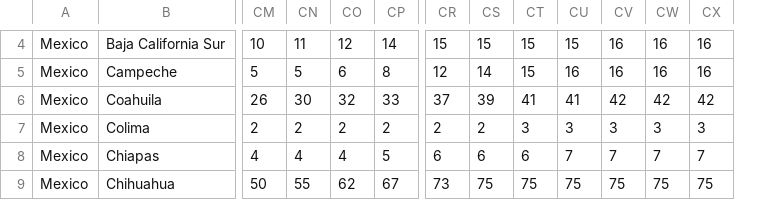
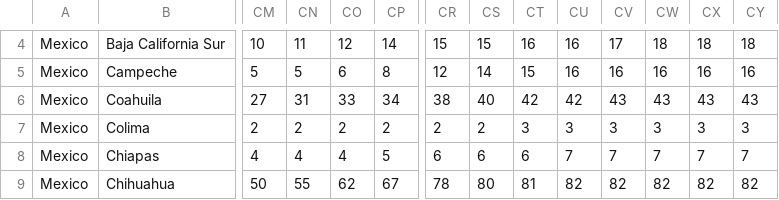
Before and after one commit to DomingoVG/COVID-19, a CSV file: Casos_Diarios_Defunciones_MX.csv, drawn as a sheet; only a part is shown, gaps mark what is left out; the diff covers the shown part only; the diff names each change by its address in the sheet, - before the commit and + after, or states it on an @@ line.

```diff
--- a/Casos_Diarios_Defunciones_MX.csv
+++ b/Casos_Diarios_Defunciones_MX.csv
+column CY, rows 4-9: 18 | 16 | 43 | 3 | 7 | 82
-CT4: 15
+CT4: 16
-CU4: 15
+CU4: 16
-CV4: 16
+CV4: 17
-CW4: 16
+CW4: 18
-CX4: 16
+CX4: 18
-CM6: 26
+CM6: 27
-CN6: 30
+CN6: 31
-CO6: 32
+CO6: 33
-CP6: 33
+CP6: 34
-CR6: 37
+CR6: 38
-CS6: 39
+CS6: 40
-CT6: 41
+CT6: 42
-CU6: 41
+CU6: 42
-CV6: 42
+CV6: 43
-CW6: 42
+CW6: 43
-CX6: 42
+CX6: 43
-CR9: 73
+CR9: 78
-CS9: 75
+CS9: 80
-CT9: 75
+CT9: 81
-CU9: 75
+CU9: 82
-CV9: 75
+CV9: 82
-CW9: 75
+CW9: 82
-CX9: 75
+CX9: 82
```
Also changed, not shown: 172 edited cells elsewhere in this file, Casos_Diarios_Confirmados_MX.csv.
